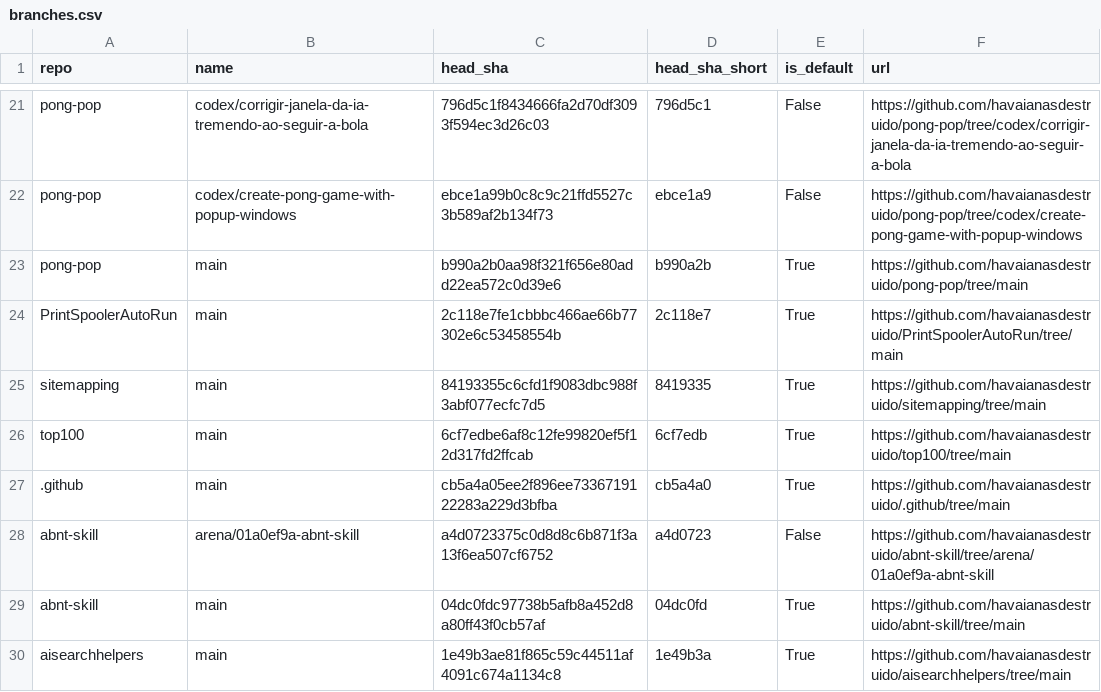
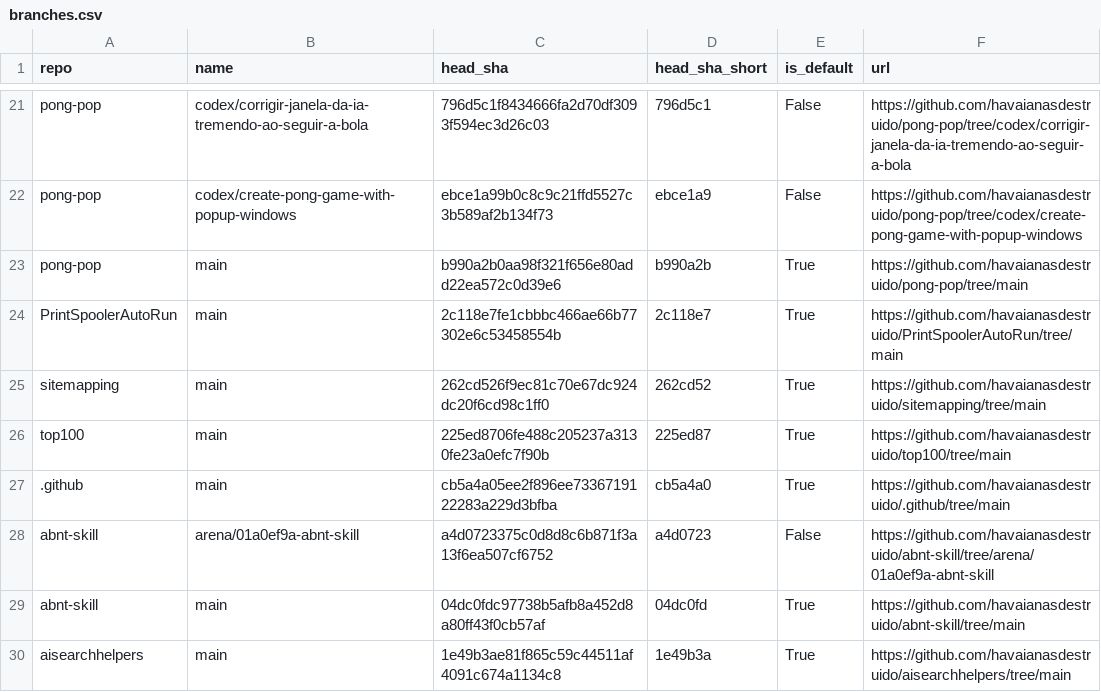
Before and after one commit to havaianasdestruido/sitemapping, a CSV file: reports/branches.csv, drawn as a sheet; only a part is shown, gaps mark what is left out.

```diff
--- a/reports/branches.csv
+++ b/reports/branches.csv
@@ -24,4 +24,4 @@ pong-pop,main,b990a2b0aa98f321f656e80add22ea572c0d39e6,b990a2b,True,https://gith
 PrintSpoolerAutoRun,main,2c118e7fe1cbbbc466ae66b77302e6c53458554b,2c118e7,True,https://github.com/havaianasdestruido/PrintSpoolerAutoRun/tree/main
-sitemapping,main,84193355c6cfd1f9083dbc988f3abf077ecfc7d5,8419335,True,https://github.com/havaianasdestruido/sitemapping/tree/main
-top100,main,6cf7edbe6af8c12fe99820ef5f12d317fd2ffcab,6cf7edb,True,https://github.com/havaianasdestruido/top100/tree/main
+sitemapping,main,262cd526f9ec81c70e67dc924dc20f6cd98c1ff0,262cd52,True,https://github.com/havaianasdestruido/sitemapping/tree/main
+top100,main,225ed8706fe488c205237a3130fe23a0efc7f90b,225ed87,True,https://github.com/havaianasdestruido/top100/tree/main
 .github,main,cb5a4a05ee2f896ee7336719122283a229d3bfba,cb5a4a0,True,https://github.com/havaianasdestruido/.github/tree/main
```
Also changed, not shown: reports/commits.csv, reports/contributors.csv, 16 other files.
